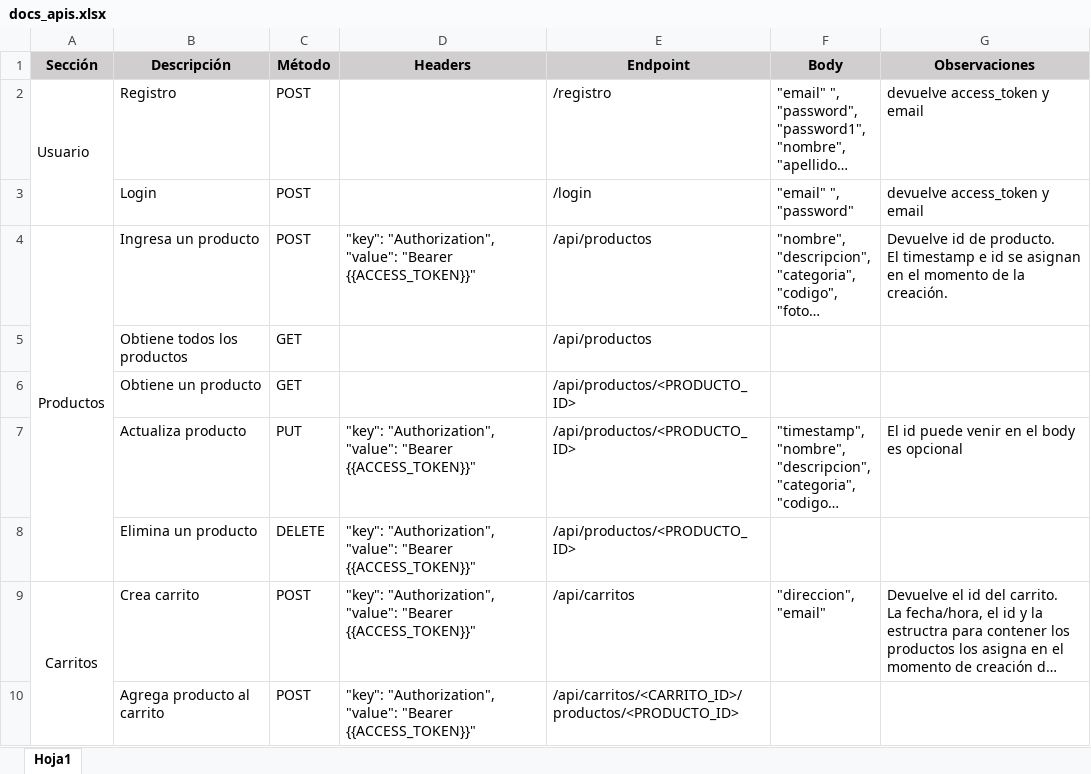
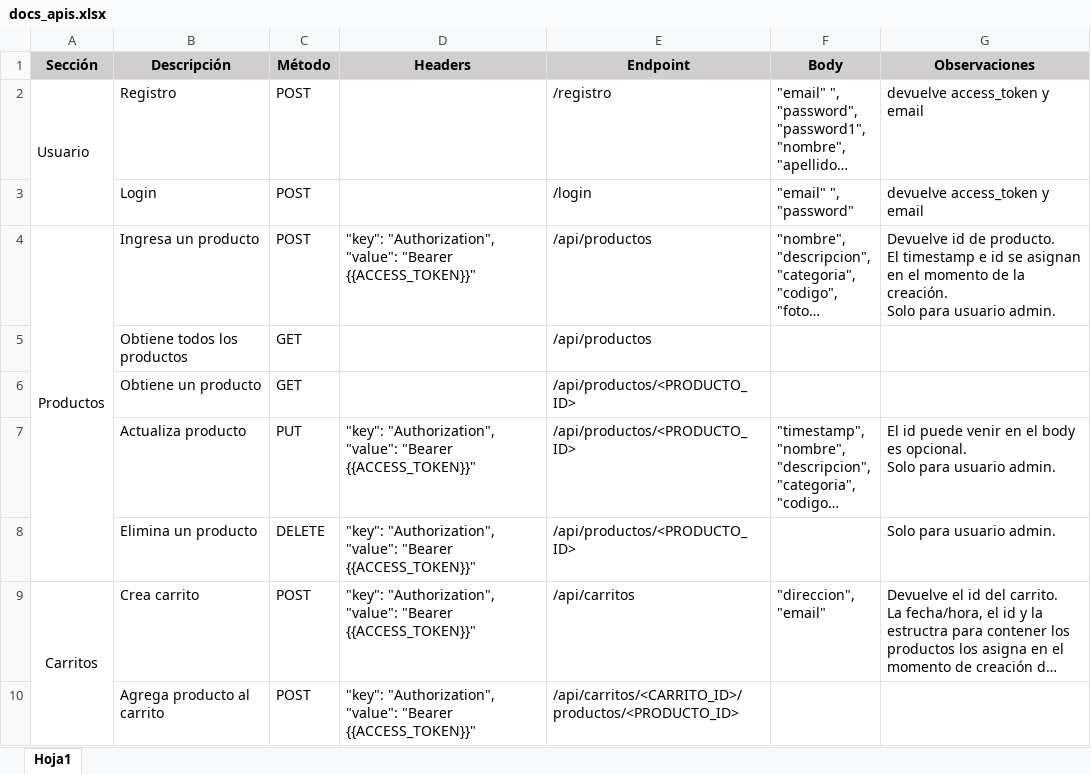
Before and after one commit to dracero/final_coder_back, an Excel workbook: docs/docs_apis.xlsx, sheet Hoja1, drawn as a sheet; only a part is shown; long unchanged cells end in …; values as stored, in another font and other column widths than the file's, no borders; ↵ is a line break in a cell; the diff names each change by its address in the sheet, - before the commit and + after, or states it on an @@ line.

```diff
--- a/docs/docs_apis.xlsx (sheet Hoja1)
+++ b/docs/docs_apis.xlsx (sheet Hoja1)
-G4 (Observaciones): …la creación.
+G4 (Observaciones): …la creación. ↵ Solo para usuario admin.
-G7 (Observaciones): …body es opcional
+G7 (Observaciones): …body es opcional. ↵ Solo para usuario admin.
-G8 (Observaciones): (empty)
+G8 (Observaciones): Solo para usuario admin.
```
Also changed, not shown: 6 other files.
